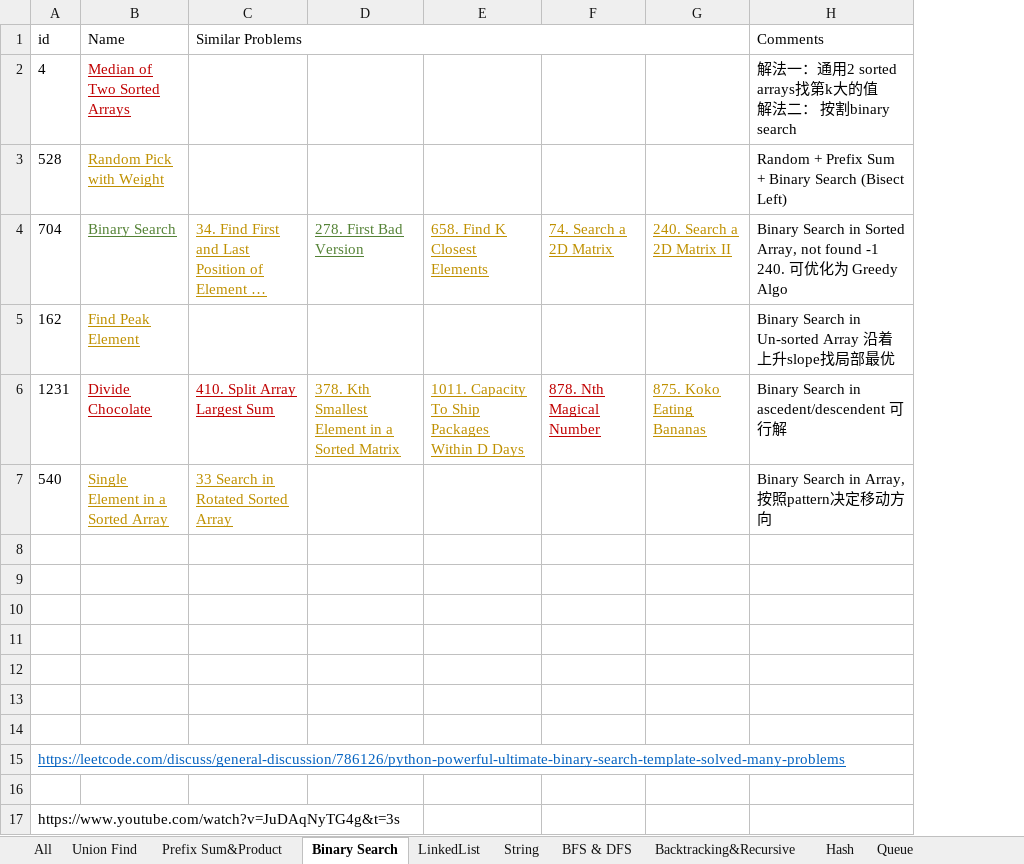
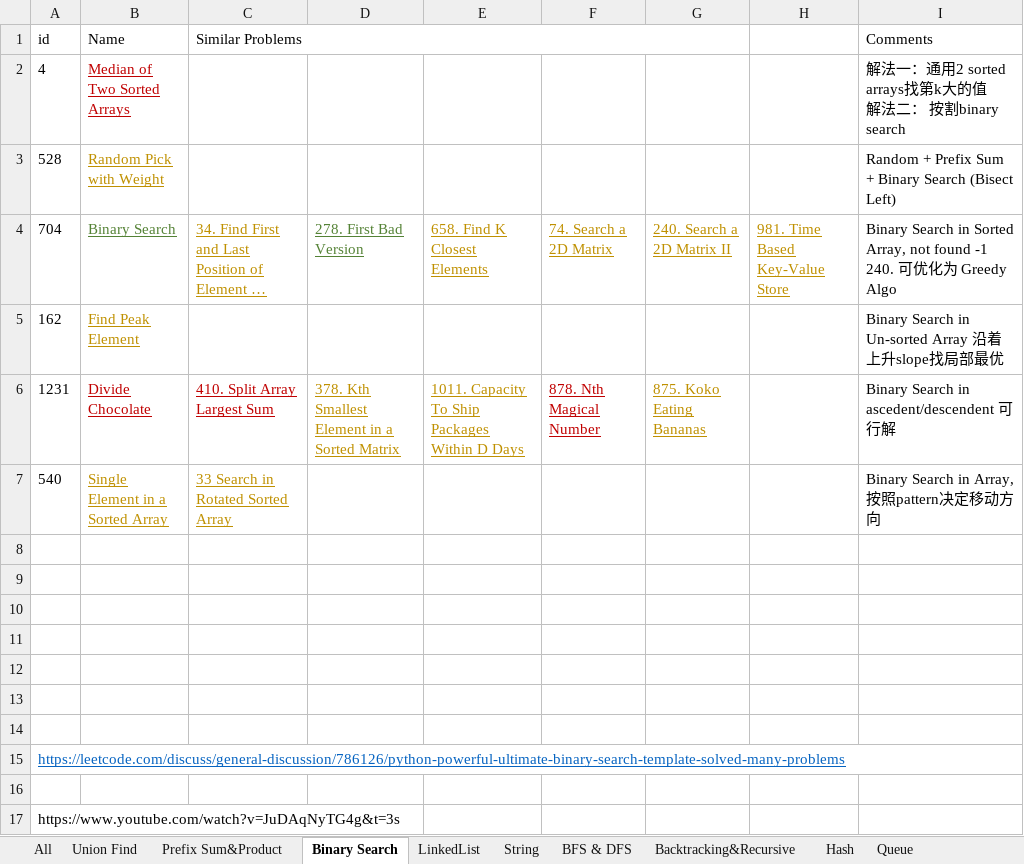
Before and after one commit to LiXieLabs/codingpractice, an Excel workbook: PracticeList.xlsx, sheet Binary Search, drawn as a sheet; long unchanged cells end in …; values as stored, in another font and other column widths than the file's, no borders; the diff names each change by its address in the sheet, - before the commit and + after, or states it on an @@ line.

```diff
--- a/PracticeList.xlsx (sheet Binary Search)
+++ b/PracticeList.xlsx (sheet Binary Search)
+column H, row 4: 981. Time Based Key-Value Store
```
Also changed, not shown: sheet All, sheet Hash, 3 other files.
